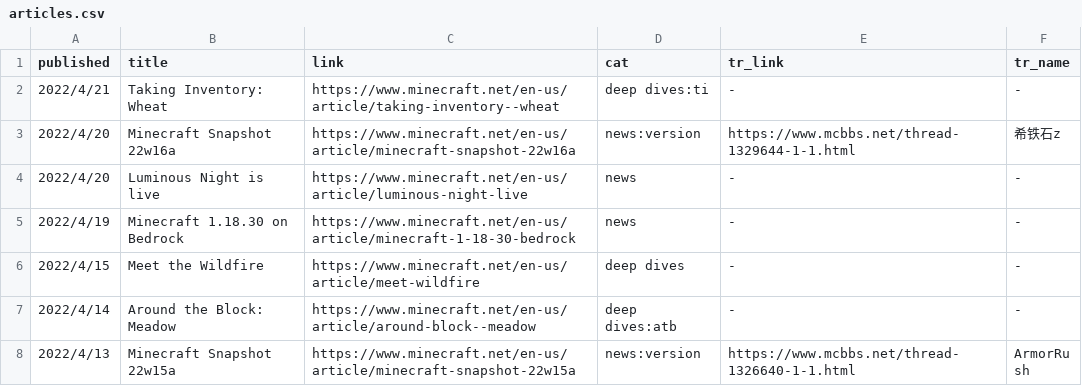
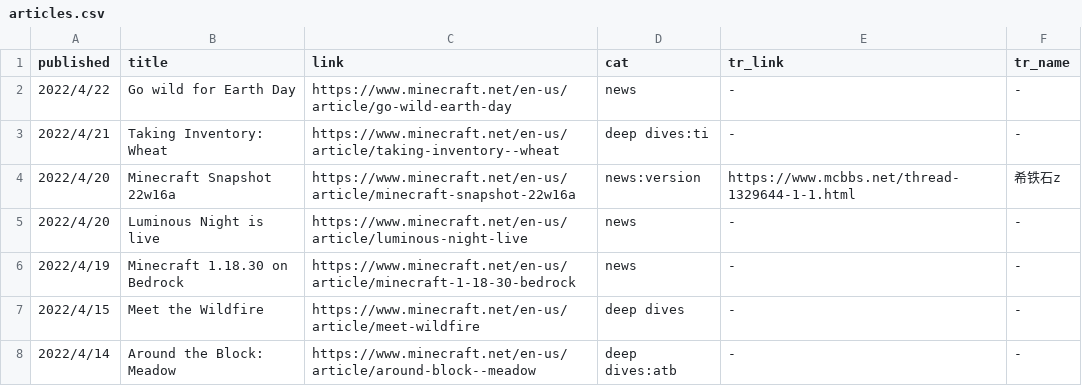
Before and after one commit to SPXFellow/minecraft.net-translations, a CSV file: articles.csv, drawn as a sheet; only a part is shown; the shorter side is filled out with more unchanged rows.

```diff
--- a/articles.csv
+++ b/articles.csv
@@ -1,2 +1,3 @@
 published,title,link,cat,tr_link,tr_name
+2022/4/22,Go wild for Earth Day,https://www.minecraft.net/en-us/article/go-wild-earth-day,news,-,-
 2022/4/21,Taking Inventory: Wheat,https://www.minecraft.net/en-us/article/taking-inventory--wheat,deep dives:ti,-,-
```
